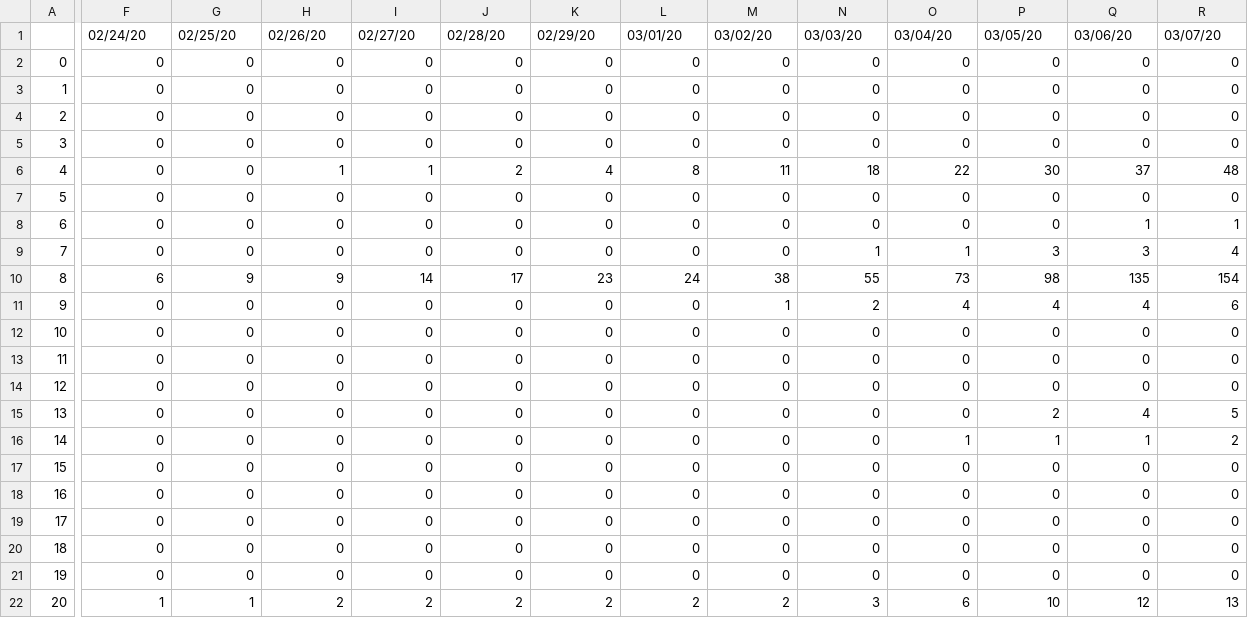
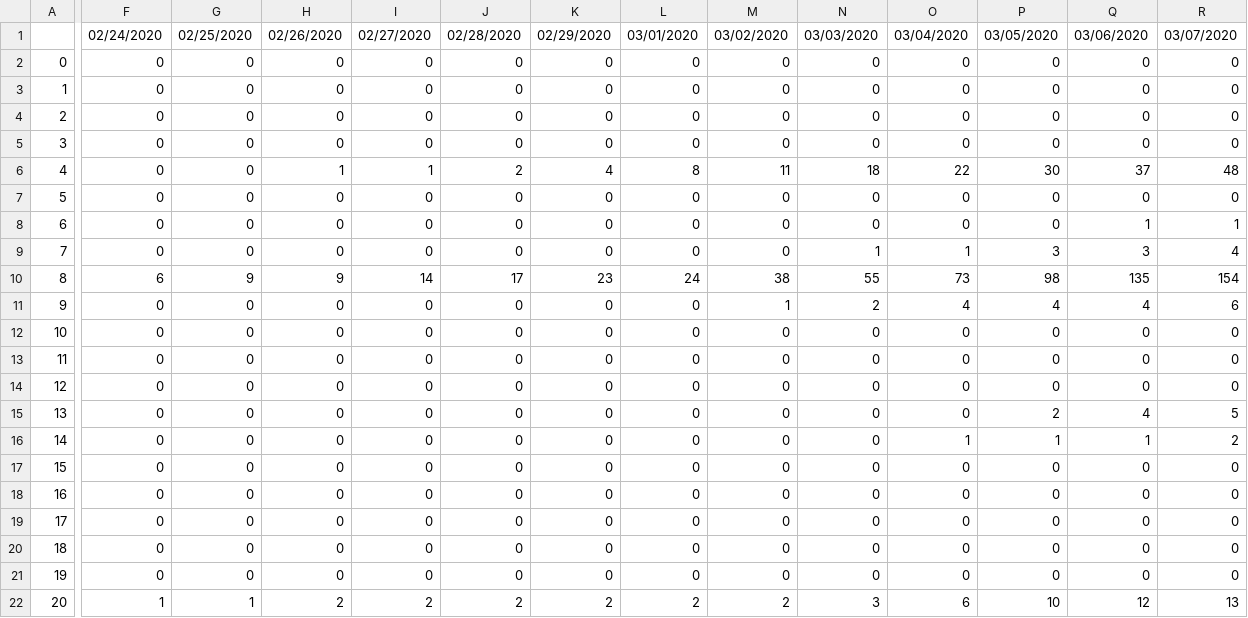
Before and after one commit to jiraky/covidtrends, a CSV file: covid_deceduti.csv, drawn as a sheet; only a part is shown, gaps mark what is left out; the diff covers the shown part only; the diff names each change by its address in the sheet, - before the commit and + after, or states it on an @@ line.

```diff
--- a/covid_deceduti.csv
+++ b/covid_deceduti.csv
-F1: 02/24/20
+F1: 02/24/2020
-G1: 02/25/20
+G1: 02/25/2020
-H1: 02/26/20
+H1: 02/26/2020
-I1: 02/27/20
+I1: 02/27/2020
-J1: 02/28/20
+J1: 02/28/2020
-K1: 02/29/20
+K1: 02/29/2020
-L1: 03/01/20
+L1: 03/01/2020
-M1: 03/02/20
+M1: 03/02/2020
-N1: 03/03/20
+N1: 03/03/2020
-O1: 03/04/20
+O1: 03/04/2020
-P1: 03/05/20
+P1: 03/05/2020
-Q1: 03/06/20
+Q1: 03/06/2020
-R1: 03/07/20
+R1: 03/07/2020
```
Also changed, not shown: 27 edited cells elsewhere in this file, covid_dimessi.csv, covid_tamponi.csv, 2 other files.
